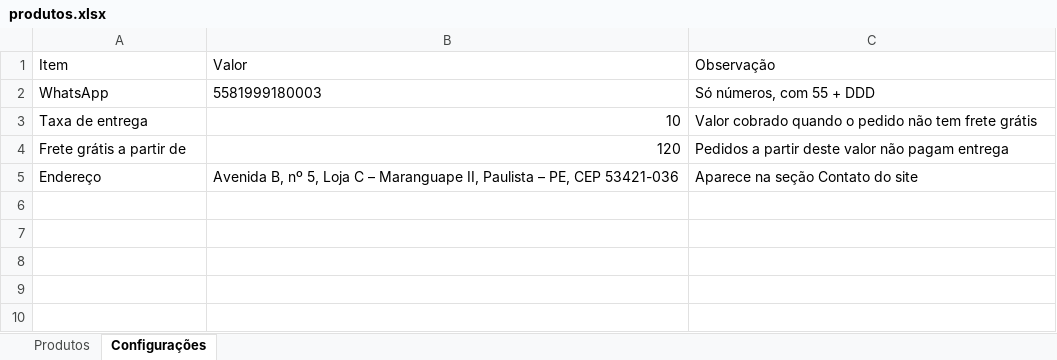
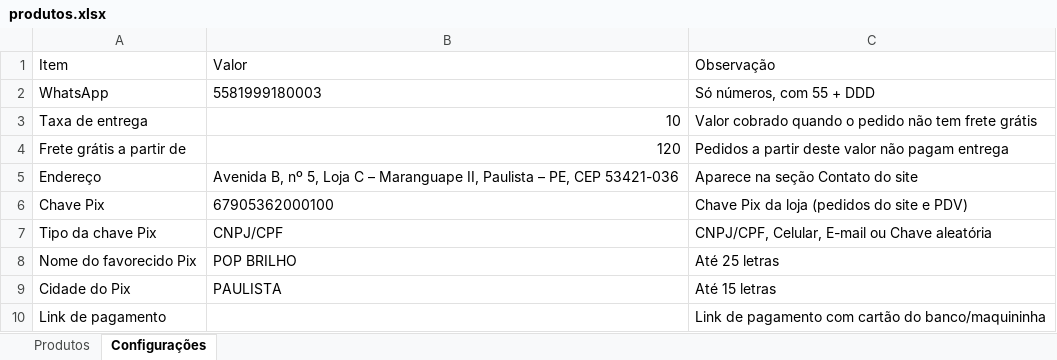
Before and after one commit to escritoriojpcontabil-spec/popbrilho-dados, an Excel workbook: produtos.xlsx, sheet Configurações, drawn as a sheet; values as stored, in another font and other column widths than the file's, no borders; the diff names each change by its address in the sheet, - before the commit and + after, or states it on an @@ line.

Commit message:
Atualiza produtos pelo painel

```diff
--- a/produtos.xlsx (sheet Configurações)
+++ b/produtos.xlsx (sheet Configurações)
+row 6: Chave Pix | 67905362000100 | Chave Pix da loja (pedidos do site e PDV)
+row 7: Tipo da chave Pix | CNPJ/CPF | CNPJ/CPF, Celular, E-mail ou Chave aleatória
+row 8: Nome do favorecido Pix | POP BRILHO | Até 25 letras
+row 9: Cidade do Pix | PAULISTA | Até 15 letras
+row 10: Link de pagamento |  | Link de pagamento com cartão do banco/maquininha
```
